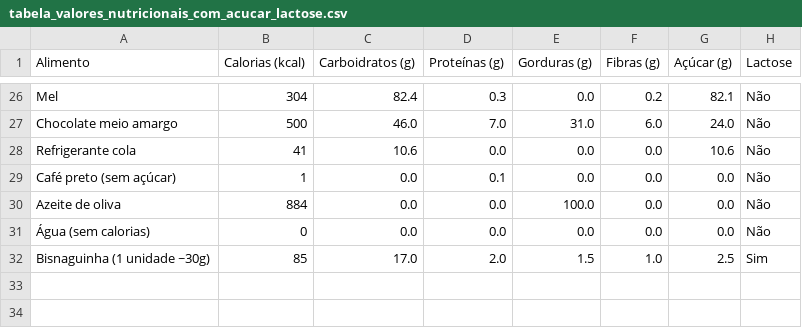
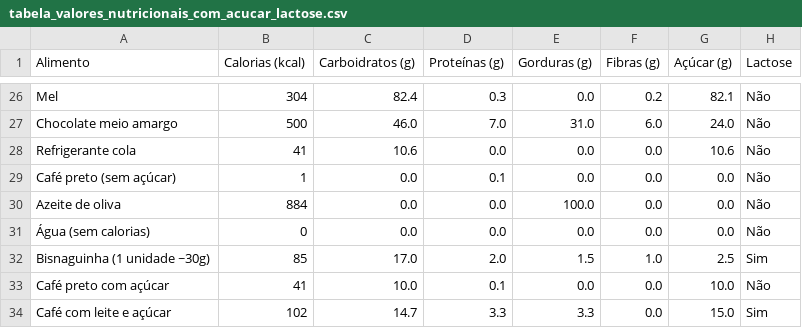
Before and after one commit to Jobsoliver97/alimentos, a CSV file: tabela_valores_nutricionais_com_acucar_lactose.csv, drawn as a sheet; only a part is shown, gaps mark what is left out; the diff names each change by its address in the sheet, - before the commit and + after, or states it on an @@ line.

Commit message:
Update tabela_valores_nutricionais_com_acucar_lactose.csv

```diff
--- a/tabela_valores_nutricionais_com_acucar_lactose.csv
+++ b/tabela_valores_nutricionais_com_acucar_lactose.csv
+row 33: Café preto com açúcar | 41 | 10.0 | 0.1 | 0.0 | 0.0 | 10.0 | Não
+row 34: Café com leite e açúcar | 102 | 14.7 | 3.3 | 3.3 | 0.0 | 15.0 | Sim
```
